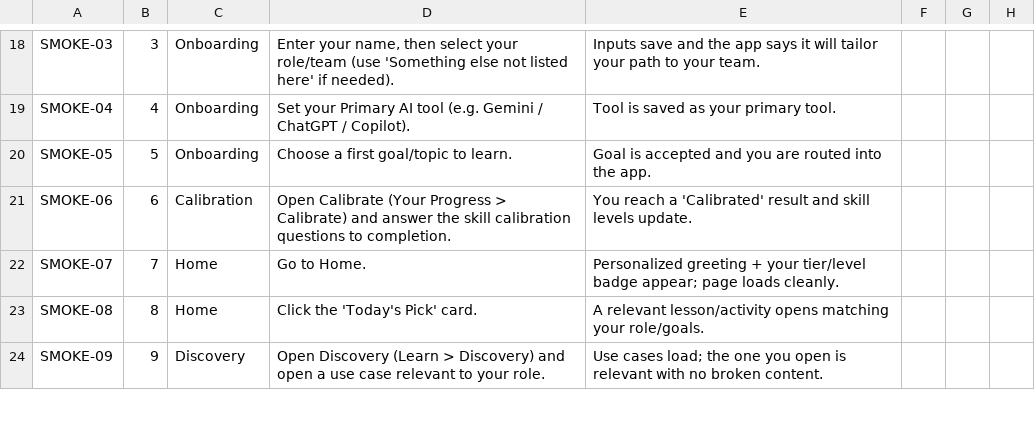
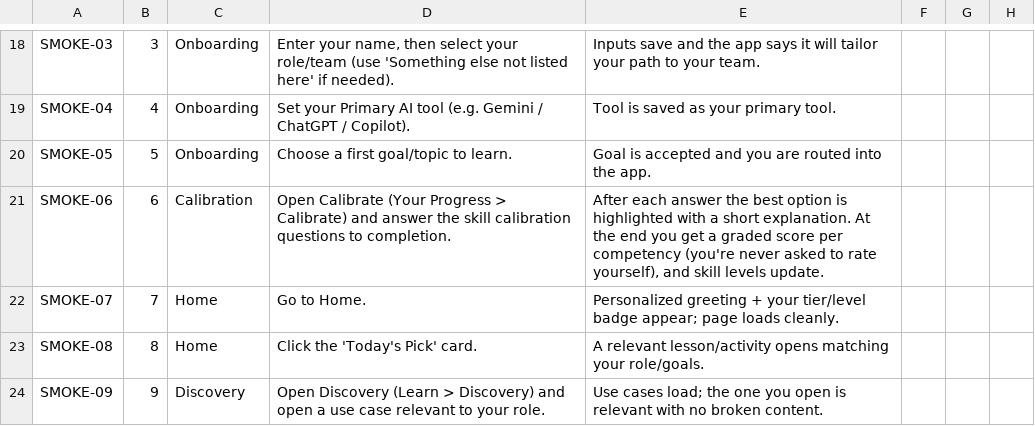
Before and after one commit to skylarhoover-26/Learning-Agent-Repository, a CSV file: docs/qa/TEST-SCRIPT-SMOKE.csv, drawn as a sheet; only a part is shown, gaps mark what is left out.

```diff
--- a/docs/qa/TEST-SCRIPT-SMOKE.csv
+++ b/docs/qa/TEST-SCRIPT-SMOKE.csv
@@ -20,3 +20,3 @@ SMOKE-04,4,Onboarding,"Set your Primary AI tool (e.g. Gemini / ChatGPT / Copilot
 SMOKE-05,5,Onboarding,"Choose a first goal/topic to learn.","Goal is accepted and you are routed into the app.",,,
-SMOKE-06,6,Calibration,"Open Calibrate (Your Progress > Calibrate) and answer the skill calibration questions to completion.","You reach a 'Calibrated' result and skill levels update.",,,
+SMOKE-06,6,Calibration,"Open Calibrate (Your Progress > Calibrate) and answer the skill calibration questions to completion.","After each answer the best option is highlighted with a short explanation. At the end you get a graded score per competency (you're never asked to rate yourself), and skill levels update.",,,
 SMOKE-07,7,Home,"Go to Home.","Personalized greeting + your tier/level badge appear; page loads cleanly.",,,
```
Also changed, not shown: docs/qa/TEST-SCRIPTS-MASTER-COPY.csv, docs/qa/TEST-SCRIPTS-UAT.csv.
